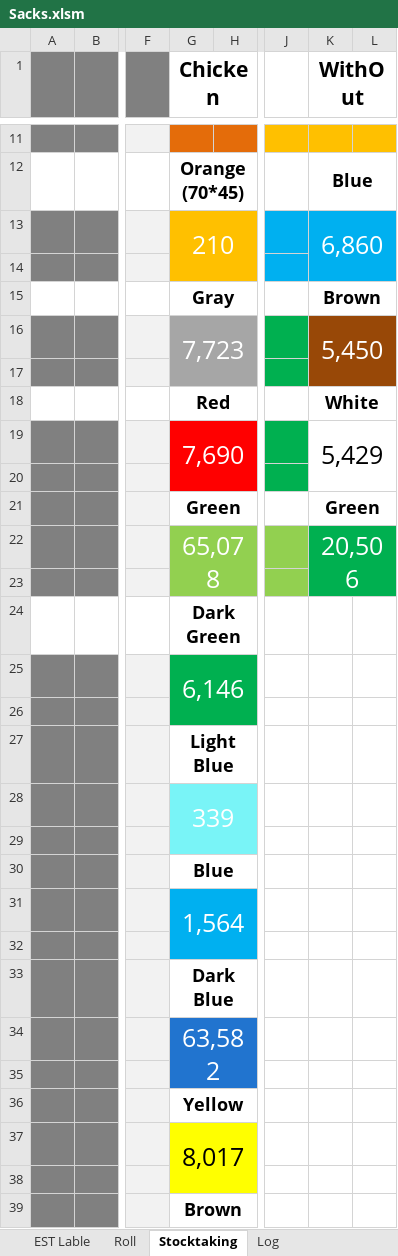
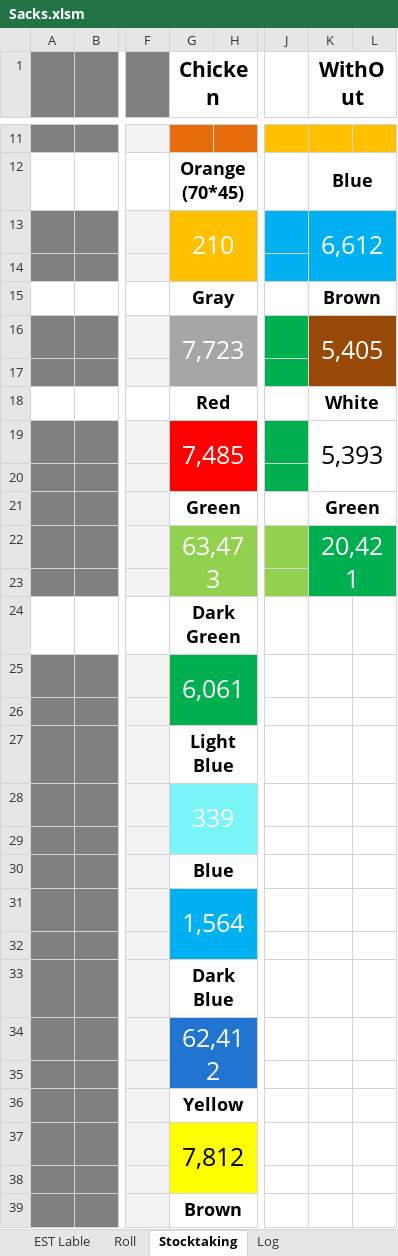
Before and after one commit to Hamzakafeh/est-ims, an Excel workbook: years/2026/05-May/Sacks.xlsm, sheet Stocktaking, drawn as a sheet; only a part is shown, gaps mark what is left out; values as stored, in another font and other column widths than the file's, no borders; the diff names each change by its address in the sheet, - before the commit and + after, or states it on an @@ line.

```diff
--- a/years/2026/05-May/Sacks.xlsm (sheet Stocktaking)
+++ b/years/2026/05-May/Sacks.xlsm (sheet Stocktaking)
-K13 (WithOut): 6,860
+K13 (WithOut): 6,612
-K16 (WithOut): 5,450
+K16 (WithOut): 5,405
-G19 (Chicken): 7,690
+G19 (Chicken): 7,485
-K19 (WithOut): 5,429
+K19 (WithOut): 5,393
-G22 (Chicken): 65,078
+G22 (Chicken): 63,473
-K22 (WithOut): 20,506
+K22 (WithOut): 20,421
-G25 (Chicken): 6,146
+G25 (Chicken): 6,061
-G34 (Chicken): 63,582
+G34 (Chicken): 62,412
-G37 (Chicken): 8,017
+G37 (Chicken): 7,812
```
Also changed, not shown: sheet Log, sheet Chicken, sheet WithOut, sheet Koptimix, years/2026/01-January/Other+.xlsm, years/2026/05-May/Other+.xlsm, 1 other file.
